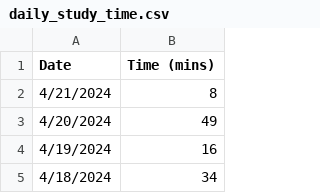
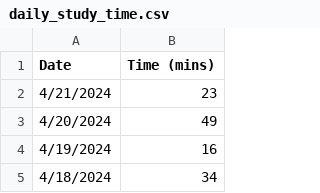
Before and after one commit to jhunschejones/jpdb_stats, a CSV file: data/daily_study_time.csv, drawn as a sheet; only a part is shown.

```diff
--- a/data/daily_study_time.csv
+++ b/data/daily_study_time.csv
@@ -1,3 +1,3 @@
 Date,Time (mins)
-4/21/2024,8
+4/21/2024,23
 4/20/2024,49
```
Also changed, not shown: 1 other file.
